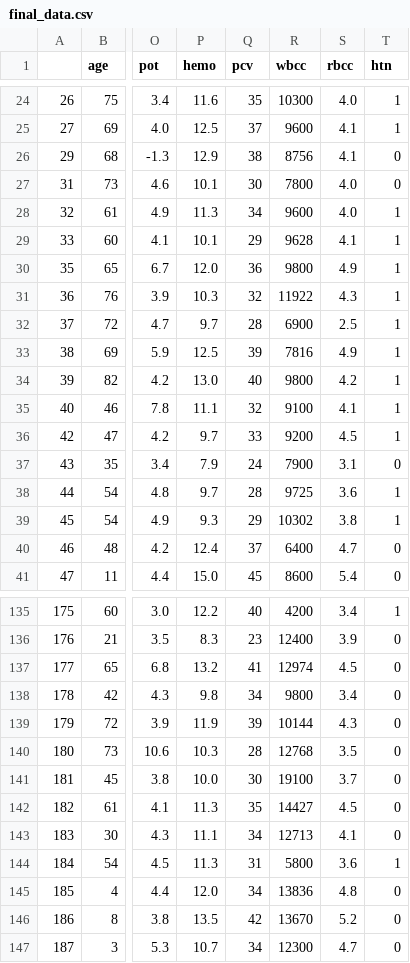
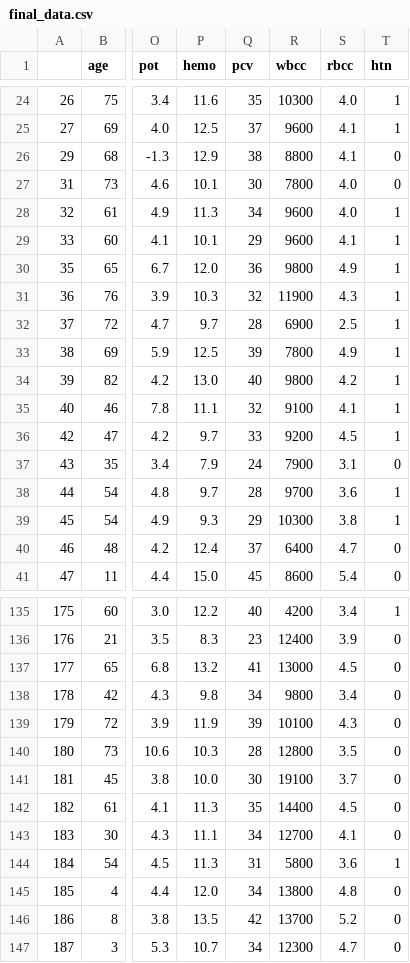
Before and after one commit to paolo-26/ICT-for-Health, a CSV file: lab3/final_data.csv, drawn as a sheet; only a part is shown, gaps mark what is left out; the diff covers the shown part only; the diff names each change by its address in the sheet, - before the commit and + after, or states it on an @@ line.

```diff
--- a/lab3/final_data.csv
+++ b/lab3/final_data.csv
-R26 (wbcc): 8756
+R26 (wbcc): 8800
-R29 (wbcc): 9628
+R29 (wbcc): 9600
-R31 (wbcc): 11922
+R31 (wbcc): 11900
-R33 (wbcc): 7816
+R33 (wbcc): 7800
-R38 (wbcc): 9725
+R38 (wbcc): 9700
-R39 (wbcc): 10302
+R39 (wbcc): 10300
-R137 (wbcc): 12974
+R137 (wbcc): 13000
-R139 (wbcc): 10144
+R139 (wbcc): 10100
-R140 (wbcc): 12768
+R140 (wbcc): 12800
-R142 (wbcc): 14427
+R142 (wbcc): 14400
-R143 (wbcc): 12713
+R143 (wbcc): 12700
-R145 (wbcc): 13836
+R145 (wbcc): 13800
-R146 (wbcc): 13670
+R146 (wbcc): 13700
```
Also changed, not shown: 40 edited cells elsewhere in this file, lab3/starting_data.csv.
